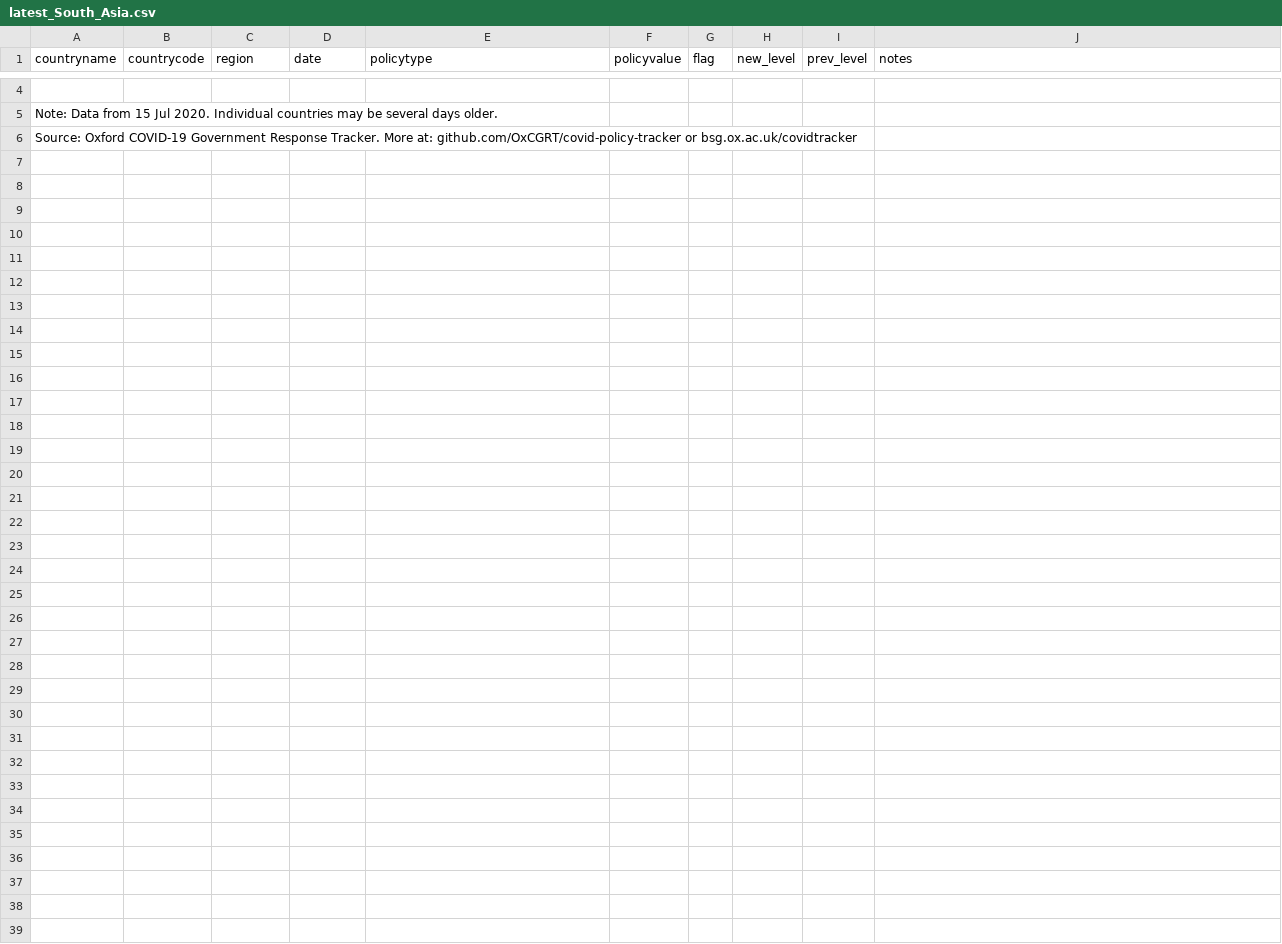
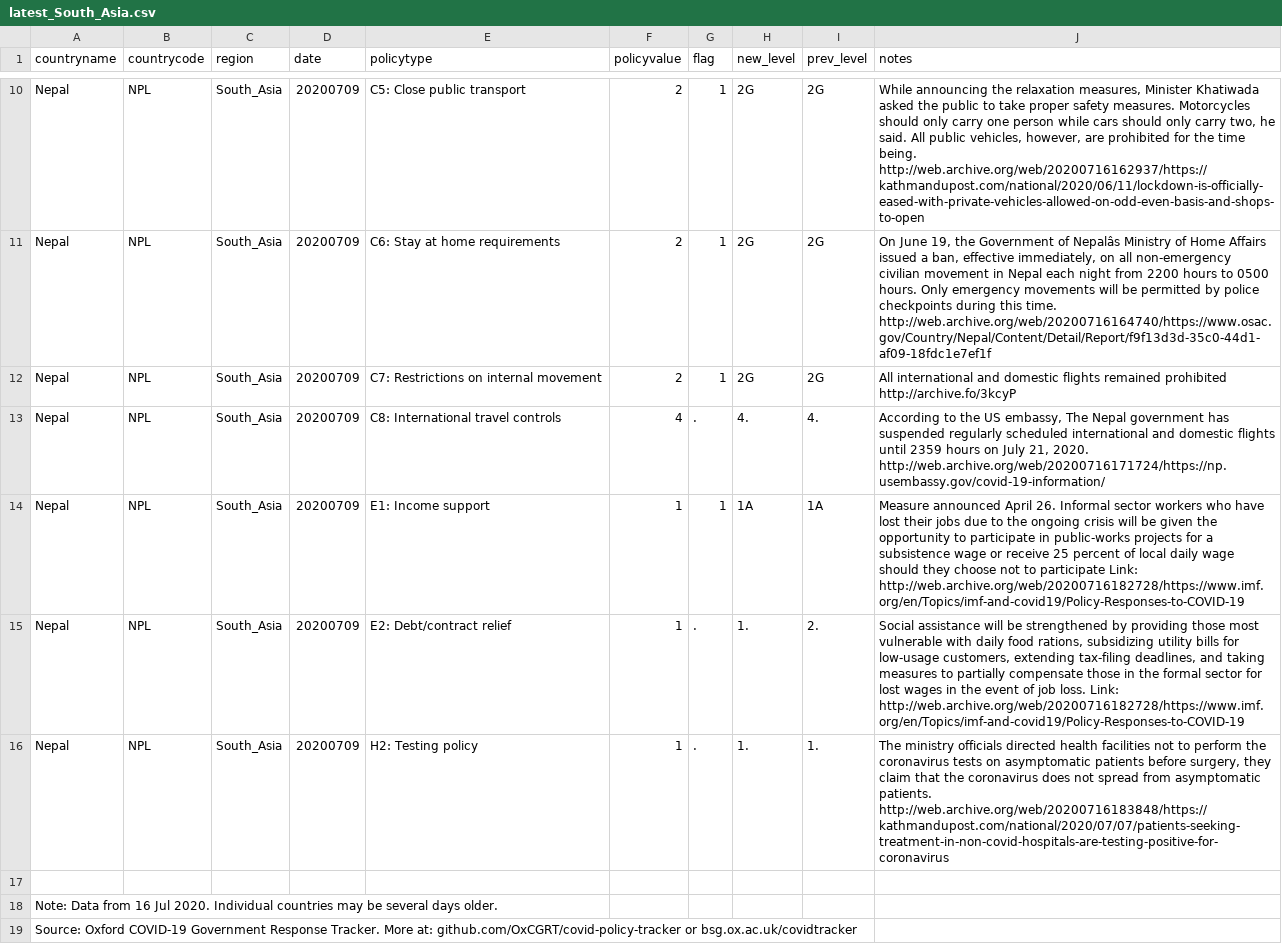
Before and after one commit to OxCGRT/covid-policy-scratchpad, a CSV file: regional_changes/latest_South_Asia.csv, drawn as a sheet; only a part is shown, gaps mark what is left out; addresses are those after the commit; the diff covers the shown part only; the diff names each change by its address in the sheet, - before the commit and + after, or states it on an @@ line.

Commit message:
Uploading regional CSVs 20200717

```diff
--- a/regional_changes/latest_South_Asia.csv
+++ b/regional_changes/latest_South_Asia.csv
+row 10: Nepal | NPL | South_Asia | 20200709 | C5: Close public transport | 2 | 1 | 2G | 2G | While announcing the relaxation measures, Minister Khatiwada asked the public to take proper safety measures. Motorcycles should only carry one person while cars should only carry two, he said. All public vehicles, however, are prohibited for the time being. http://web.archive.org/web/20200716162937/https://kathmandupost.com/national/2020/06/11/lockdown-is-officially-eased-with-private-vehicles-allowed-on-odd-even-basis-and-shops-to-open
+row 11: Nepal | NPL | South_Asia | 20200709 | C6: Stay at home requirements | 2 | 1 | 2G | 2G | On June 19, the Government of Nepalâs Ministry of Home Affairs issued a ban, effective immediately, on all non-emergency civilian movement in Nepal each night from 2200 hours to 0500 hours. Only emergency movements will be permitted by police checkpoints during this time. http://web.archive.org/web/20200716164740/https://www.osac.gov/Country/Nepal/Content/Detail/Report/f9f13d3d-35c0-44d1-af09-18fdc1e7ef1f
+row 12: Nepal | NPL | South_Asia | 20200709 | C7: Restrictions on internal movement | 2 | 1 | 2G | 2G | All international and domestic flights remained prohibited http://archive.fo/3kcyP
+row 13: Nepal | NPL | South_Asia | 20200709 | C8: International travel controls | 4 | . | 4. | 4. | According to the US embassy, The Nepal government has suspended regularly scheduled international and domestic flights until 2359 hours on July 21, 2020. http://web.archive.org/web/20200716171724/https://np.usembassy.gov/covid-19-information/
+row 14: Nepal | NPL | South_Asia | 20200709 | E1: Income support | 1 | 1 | 1A | 1A | Measure announced April 26. Informal sector workers who have lost their jobs due to the ongoing crisis will be given the opportunity to participate in public-works projects for a subsistence wage or receive 25 percent of local daily wage should they choose not to participate Link: http://web.archive.org/web/20200716182728/https://www.imf.org/en/Topics/imf-and-covid19/Policy-Responses-to-COVID-19
+row 15: Nepal | NPL | South_Asia | 20200709 | E2: Debt/contract relief | 1 | . | 1. | 2. | Social assistance will be strengthened by providing those most vulnerable with daily food rations, subsidizing utility bills for low-usage customers, extending tax-filing deadlines, and taking measures to partially compensate those in the formal sector for lost wages in the event of job loss. Link: http://web.archive.org/web/20200716182728/https://www.imf.org/en/Topics/imf-and-covid19/Policy-Responses-to-COVID-19
+row 16: Nepal | NPL | South_Asia | 20200709 | H2: Testing policy | 1 | . | 1. | 1. | The ministry officials directed health facilities not to perform the coronavirus tests on asymptomatic patients before surgery, they claim that the coronavirus does not spread from asymptomatic patients. http://web.archive.org/web/20200716183848/https://kathmandupost.com/national/2020/07/07/patients-seeking-treatment-in-non-covid-hospitals-are-testing-positive-for-coronavirus
-A18 (countryname): …Data from 15 Jul 2020.…
+A18 (countryname): …Data from 16 Jul 2020.…
```
Also changed, not shown: 6 added rows elsewhere in this file, regional_changes/latest_North_America.csv, regional_changes/latest_sub_Saharan_Africa.csv, 13 other files.
